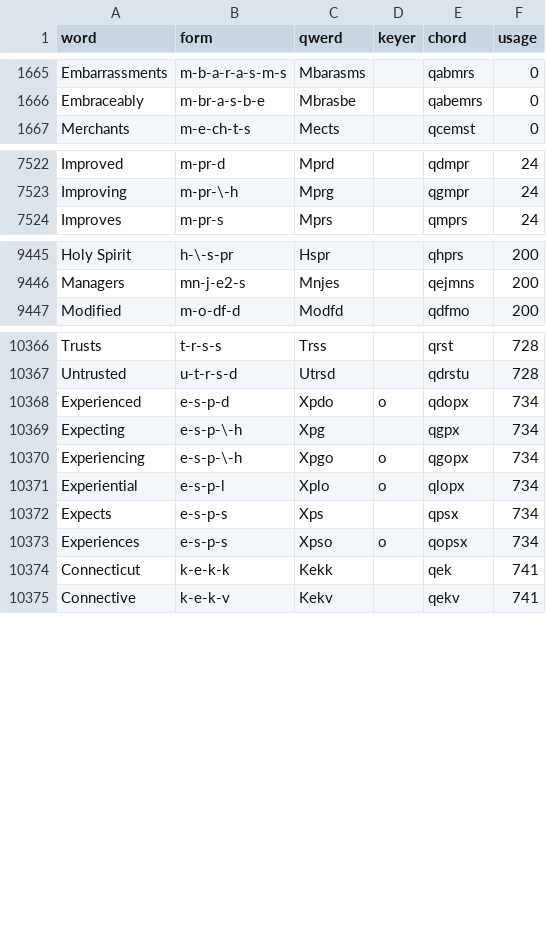
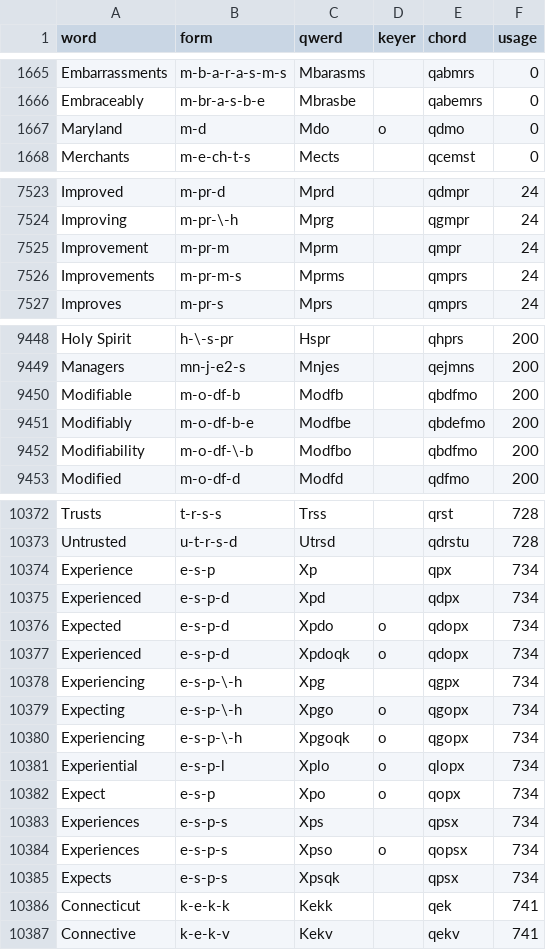
Before and after one commit to codepoke-kk/qwertigraphy, a CSV file: qwertigraph/dictionaries/anniversary_uniform_supplement.csv, drawn as a sheet; only a part is shown, gaps mark what is left out.

```diff
--- a/qwertigraph/dictionaries/anniversary_uniform_supplement.csv
+++ b/qwertigraph/dictionaries/anniversary_uniform_supplement.csv
@@ -1666,2 +1666,3 @@ Embarrassments,m-b-a-r-a-s-m-s,Mbarasms,,qabmrs,0
 Embraceably,m-br-a-s-b-e,Mbrasbe,,qabemrs,0
+Maryland,m-d,Mdo,o,qdmo,0
 Merchants,m-e-ch-t-s,Mects,,qcemst,0
@@ -7523,2 +7524,4 @@ Improved,m-pr-d,Mprd,,qdmpr,24
 Improving,m-pr-\-h,Mprg,,qgmpr,24
+Improvement,m-pr-m,Mprm,,qmpr,24
+Improvements,m-pr-m-s,Mprms,,qmprs,24
 Improves,m-pr-s,Mprs,,qmprs,24
@@ -9446,2 +9449,5 @@ Holy Spirit,h-\-s-pr,Hspr,,qhprs,200
 Managers,mn-j-e2-s,Mnjes,,qejmns,200
+Modifiable,m-o-df-b,Modfb,,qbdfmo,200
+Modifiably,m-o-df-b-e,Modfbe,,qbdefmo,200
+Modifiability,m-o-df-\-b,Modfbo,,qbdfmo,200
 Modified,m-o-df-d,Modfd,,qdfmo,200
@@ -10367,8 +10373,14 @@ Trusts,t-r-s-s,Trss,,qrst,728
 Untrusted,u-t-r-s-d,Utrsd,,qdrstu,728
-Experienced,e-s-p-d,Xpdo,o,qdopx,734
-Expecting,e-s-p-\-h,Xpg,,qgpx,734
-Experiencing,e-s-p-\-h,Xpgo,o,qgopx,734
+Experience,e-s-p,Xp,,qpx,734
+Experienced,e-s-p-d,Xpd,,qdpx,734
+Expected,e-s-p-d,Xpdo,o,qdopx,734
+Experienced,e-s-p-d,Xpdoqk,o,qdopx,734
+Experiencing,e-s-p-\-h,Xpg,,qgpx,734
+Expecting,e-s-p-\-h,Xpgo,o,qgopx,734
+Experiencing,e-s-p-\-h,Xpgoqk,o,qgopx,734
 Experiential,e-s-p-l,Xplo,o,qlopx,734
-Expects,e-s-p-s,Xps,,qpsx,734
+Expect,e-s-p,Xpo,o,qopx,734
+Experiences,e-s-p-s,Xps,,qpsx,734
 Experiences,e-s-p-s,Xpso,o,qopsx,734
+Expects,e-s-p-s,Xpsqk,,qpsx,734
 Connecticut,k-e-k-k,Kekk,,qek,741
```
Also changed, not shown: qwertigraph/dictionaries/anniversary_uniform_core.csv.
